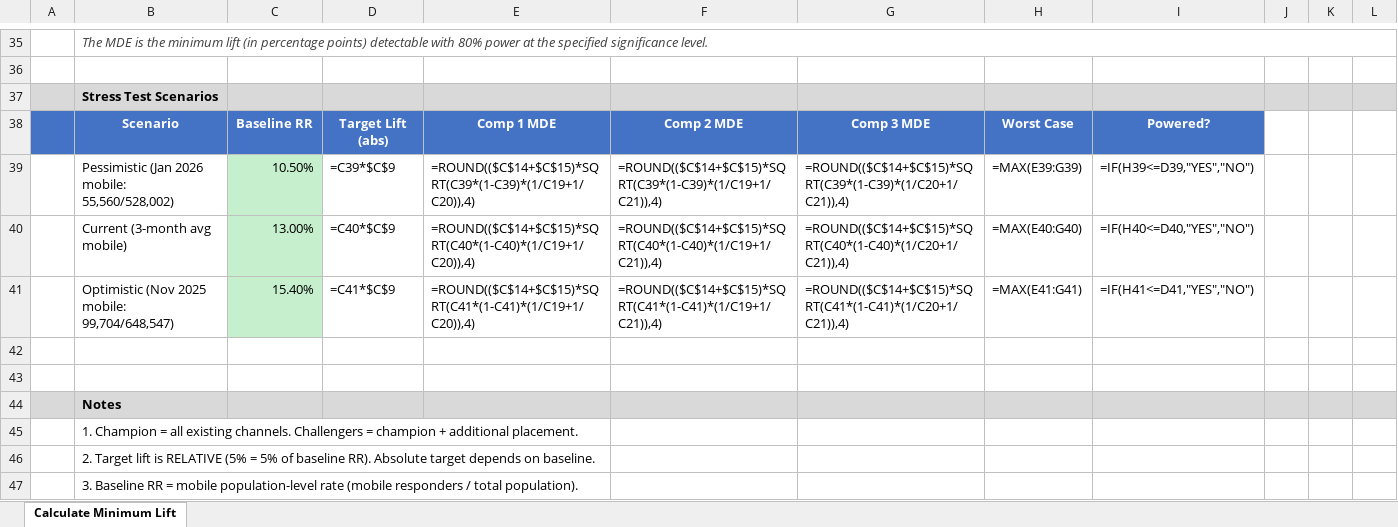
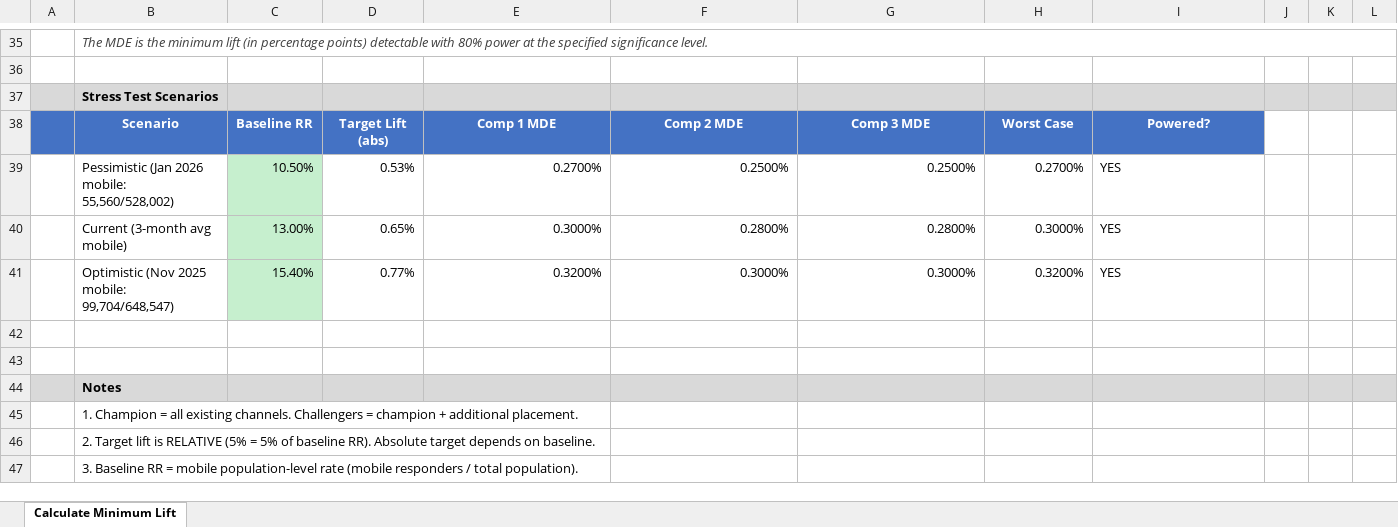
Before and after one commit to 7AVS/Learning_R, an Excel workbook: pcl_mde_calculator.xlsx, sheet Calculate Minimum Lift, drawn as a sheet; only a part is shown, gaps mark what is left out; values as stored, in another font and other column widths than the file's, no borders; formulas without a stored value are shown as written; the diff covers the shown part only; the diff names each change by its address in the sheet, - before the commit and + after, or states it on an @@ line.

```diff
--- a/pcl_mde_calculator.xlsx (sheet Calculate Minimum Lift)
+++ b/pcl_mde_calculator.xlsx (sheet Calculate Minimum Lift)
-D39: =C39*$C$9
+D39: 0.53%
-E39: =ROUND(($C$14+$C$15)*SQRT(C39*(1-C39)*(1/C19+1/C20)),4)
+E39: 0.2700%
-F39: =ROUND(($C$14+$C$15)*SQRT(C39*(1-C39)*(1/C19+1/C21)),4)
+F39: 0.2500%
-G39: =ROUND(($C$14+$C$15)*SQRT(C39*(1-C39)*(1/C20+1/C21)),4)
+G39: 0.2500%
-H39: =MAX(E39:G39)
+H39: 0.2700%
-I39: =IF(H39<=D39,"YES","NO")
+I39: YES
-D40: =C40*$C$9
+D40: 0.65%
-E40: =ROUND(($C$14+$C$15)*SQRT(C40*(1-C40)*(1/C19+1/C20)),4)
+E40: 0.3000%
-F40: =ROUND(($C$14+$C$15)*SQRT(C40*(1-C40)*(1/C19+1/C21)),4)
+F40: 0.2800%
-G40: =ROUND(($C$14+$C$15)*SQRT(C40*(1-C40)*(1/C20+1/C21)),4)
+G40: 0.2800%
-H40: =MAX(E40:G40)
+H40: 0.3000%
-I40: =IF(H40<=D40,"YES","NO")
+I40: YES
-D41: =C41*$C$9
+D41: 0.77%
-E41: =ROUND(($C$14+$C$15)*SQRT(C41*(1-C41)*(1/C19+1/C20)),4)
+E41: 0.3200%
-F41: =ROUND(($C$14+$C$15)*SQRT(C41*(1-C41)*(1/C19+1/C21)),4)
+F41: 0.3000%
-G41: =ROUND(($C$14+$C$15)*SQRT(C41*(1-C41)*(1/C20+1/C21)),4)
+G41: 0.3000%
-H41: =MAX(E41:G41)
+H41: 0.3200%
-I41: =IF(H41<=D41,"YES","NO")
+I41: YES
```
Also changed, not shown: 37 edited cells elsewhere in this sheet.
